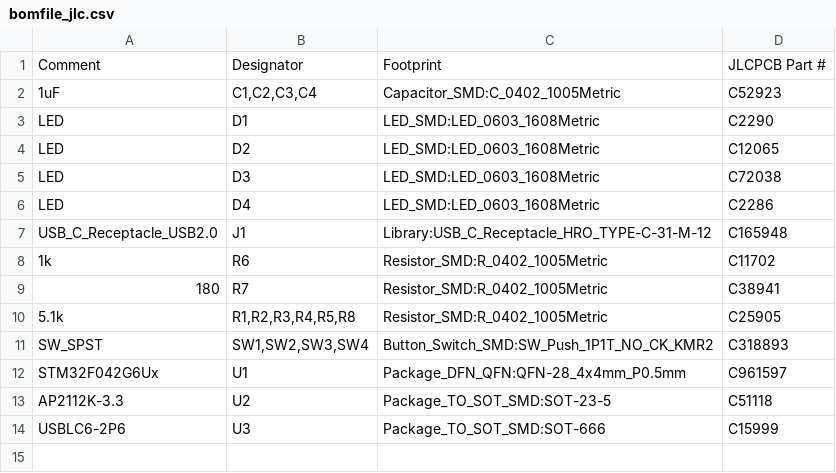
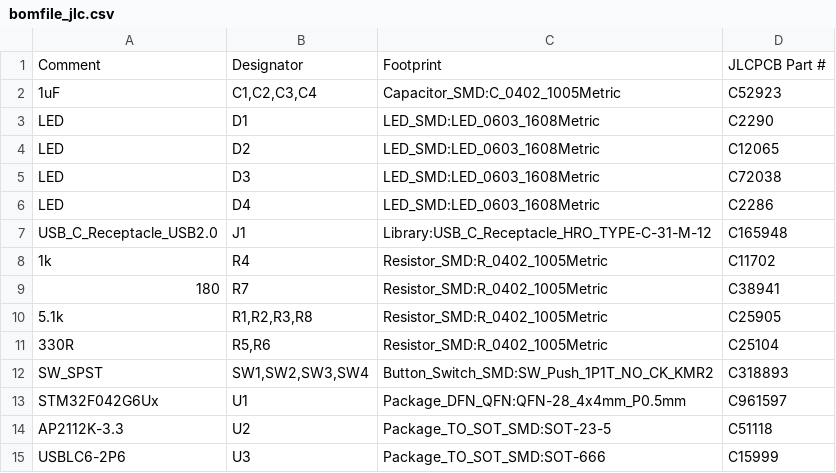
Before and after one commit to brainsmoke/usb_proto, a CSV file: build/mcu/bomfile_jlc.csv, drawn as a sheet.

```diff
--- a/build/mcu/bomfile_jlc.csv
+++ b/build/mcu/bomfile_jlc.csv
@@ -7,5 +7,6 @@
 "USB_C_Receptacle_USB2.0","J1","Library:USB_C_Receptacle_HRO_TYPE-C-31-M-12","C165948"
-"1k","R6","Resistor_SMD:R_0402_1005Metric","C11702"
+"1k","R4","Resistor_SMD:R_0402_1005Metric","C11702"
 "180","R7","Resistor_SMD:R_0402_1005Metric","C38941"
-"5.1k","R1,R2,R3,R4,R5,R8","Resistor_SMD:R_0402_1005Metric","C25905"
+"5.1k","R1,R2,R3,R8","Resistor_SMD:R_0402_1005Metric","C25905"
+"330R","R5,R6","Resistor_SMD:R_0402_1005Metric","C25104"
 "SW_SPST","SW1,SW2,SW3,SW4","Button_Switch_SMD:SW_Push_1P1T_NO_CK_KMR2","C318893"
```
Also changed, not shown: build/mcu/posfile_jlc.csv, 3 other files.
